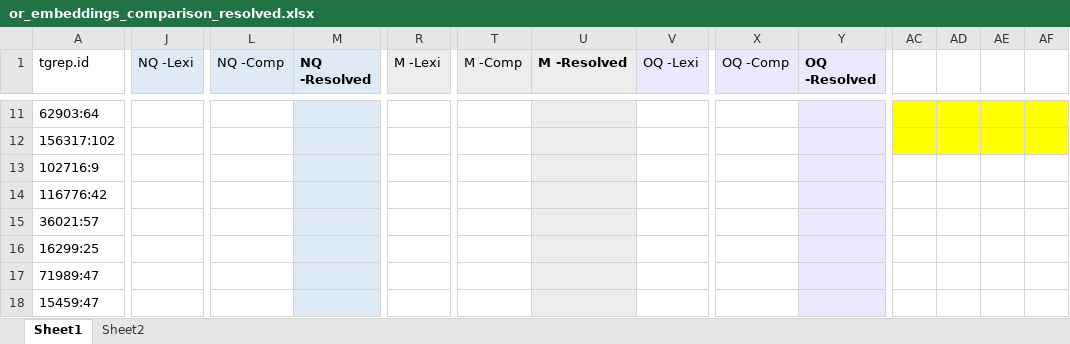
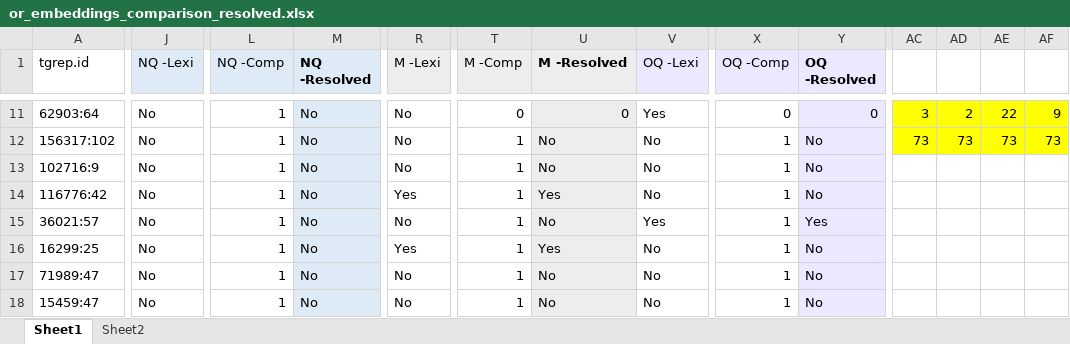
Before and after one commit to thegricean/corpus_implicatures, an Excel workbook: or/discourse_function_annotation/annotation_ll/data/or_embeddings_comparison_resolved.xlsx, sheet Sheet1, drawn as a sheet; only a part is shown, gaps mark what is left out; values as stored, in another font and other column widths than the file's, no borders; the diff covers the shown part only; the diff names each change by its address in the sheet, - before the commit and + after, or states it on an @@ line.

```diff
--- a/or/discourse_function_annotation/annotation_ll/data/or_embeddings_comparison_resolved.xlsx (sheet Sheet1)
+++ b/or/discourse_function_annotation/annotation_ll/data/or_embeddings_comparison_resolved.xlsx (sheet Sheet1)
-J11:J18 (NQ -Lexi): (empty)
+J11:J18 (NQ -Lexi): No
-L11:L18 (NQ -Comp): (empty)
+L11:L18 (NQ -Comp): 1
-M11:M18 (NQ -Resolved): (empty)
+M11:M18 (NQ -Resolved): No
-R11:R13 (M -Lexi): (empty)
+R11:R13 (M -Lexi): No
-T11 (M -Comp): (empty)
+T11 (M -Comp): 0
-U11 (M -Resolved): (empty)
+U11 (M -Resolved): 0
-V11 (OQ -Lexi): (empty)
+V11 (OQ -Lexi): Yes
-X11 (OQ -Comp): (empty)
+X11 (OQ -Comp): 0
-Y11 (OQ -Resolved): (empty)
+Y11 (OQ -Resolved): 0
-AC11: (empty)
+AC11: 3
-AD11: (empty)
+AD11: 2
-AE11: (empty)
+AE11: 22
-AF11: (empty)
+AF11: 9
-T12:T18 (M -Comp): (empty)
+T12:T18 (M -Comp): 1
-U12:U13 (M -Resolved): (empty)
+U12:U13 (M -Resolved): No
-V12:V14 (OQ -Lexi): (empty)
+V12:V14 (OQ -Lexi): No
-X12:X18 (OQ -Comp): (empty)
+X12:X18 (OQ -Comp): 1
-Y12:Y14 (OQ -Resolved): (empty)
+Y12:Y14 (OQ -Resolved): No
-AC12: (empty)
+AC12: 73
-AD12: (empty)
+AD12: 73
-AE12: (empty)
+AE12: 73
-AF12: (empty)
+AF12: 73
-R14 (M -Lexi): (empty)
+R14 (M -Lexi): Yes
-U14 (M -Resolved): (empty)
+U14 (M -Resolved): Yes
-R15 (M -Lexi): (empty)
+R15 (M -Lexi): No
-U15 (M -Resolved): (empty)
+U15 (M -Resolved): No
-V15 (OQ -Lexi): (empty)
+V15 (OQ -Lexi): Yes
-Y15 (OQ -Resolved): (empty)
+Y15 (OQ -Resolved): Yes
-R16 (M -Lexi): (empty)
+R16 (M -Lexi): Yes
-U16 (M -Resolved): (empty)
+U16 (M -Resolved): Yes
-V16:V18 (OQ -Lexi): (empty)
+V16:V18 (OQ -Lexi): No
-Y16:Y18 (OQ -Resolved): (empty)
+Y16:Y18 (OQ -Resolved): No
-R17:R18 (M -Lexi): (empty)
+R17:R18 (M -Lexi): No
-U17:U18 (M -Resolved): (empty)
+U17:U18 (M -Resolved): No
```
Also changed, not shown: 613 edited cells and cell formats elsewhere in this sheet, sheet Sheet2, 26 other files.
